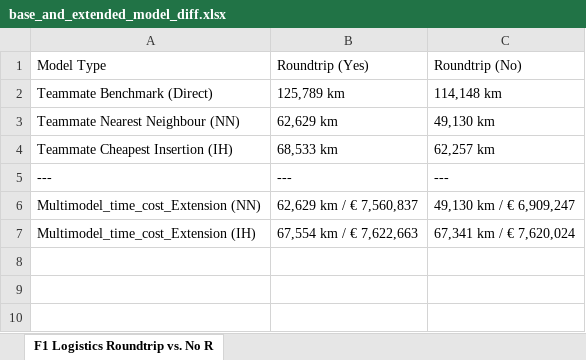
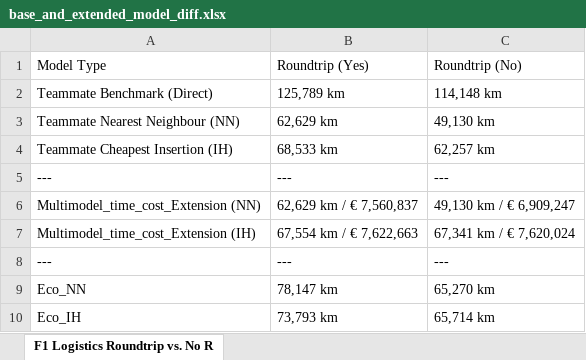
Before and after one commit to gitmouibk/TSP_Betriebliche-Informationssysteme, an Excel workbook: presentation/base_and_extended_model_diff.xlsx, sheet F1 Logistics Roundtrip vs. No R, drawn as a sheet; values as stored, in another font and other column widths than the file's, no borders; charts and pictures not drawn; the diff names each change by its address in the sheet, - before the commit and + after, or states it on an @@ line.

Commit message:
- Updated Excel File with Eco_model results - Added own code for SI and NN with eco_value - Added Screenshots for faster result comparison in presentation folder (4 plotted routes may be interesting to show?)

```diff
--- a/presentation/base_and_extended_model_diff.xlsx (sheet F1 Logistics Roundtrip vs. No R)
+++ b/presentation/base_and_extended_model_diff.xlsx (sheet F1 Logistics Roundtrip vs. No R)
+row 8: --- | --- | ---
+row 9: Eco_NN | 78,147 km | 65,270 km
+row 10: Eco_IH | 73,793 km | 65,714 km
```
Also changed, not shown: charts or pictures, 8 other files.
